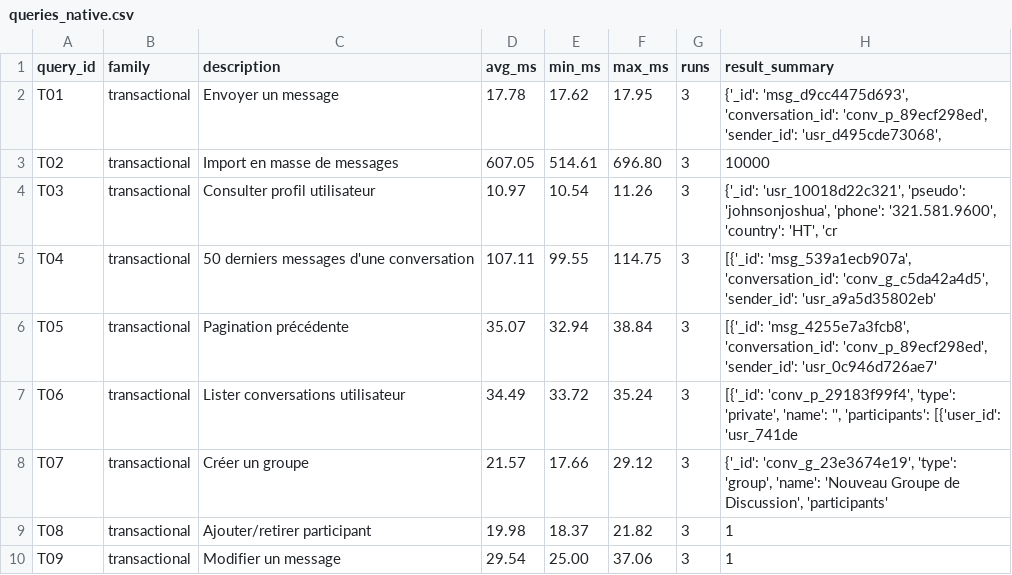
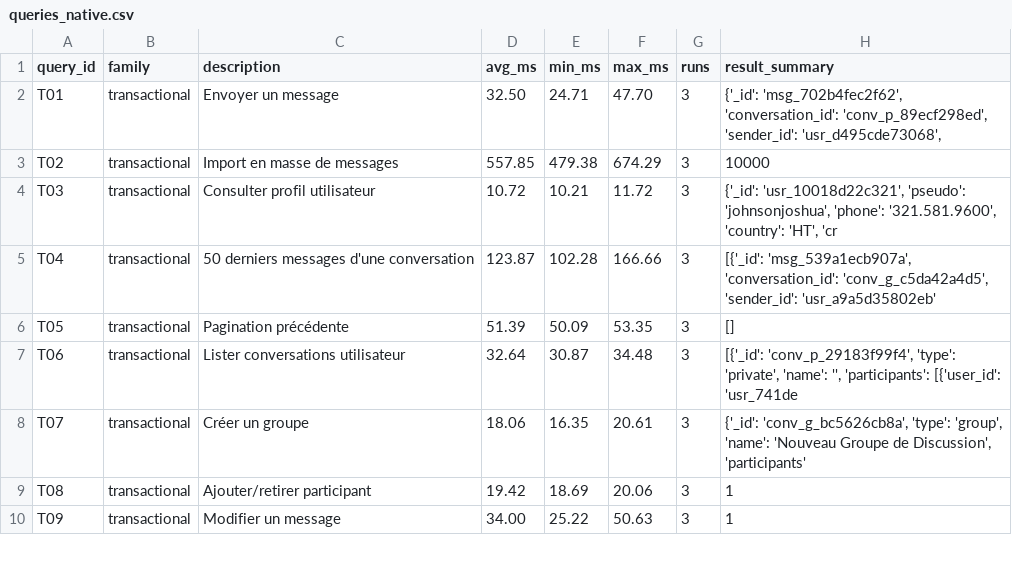
Before and after one commit to ImaneTech/messagerie-mongodb-spark, a CSV file: benchmarks/results/queries_native.csv, drawn as a sheet; only a part is shown; the diff covers the shown part only.

```diff
--- a/benchmarks/results/queries_native.csv
+++ b/benchmarks/results/queries_native.csv
@@ -1,10 +1,10 @@
 query_id,family,description,avg_ms,min_ms,max_ms,runs,result_summary
-T01,transactional,Envoyer un message,17.78,17.62,17.95,3,"{'_id': 'msg_d9cc4475d693', 'conversation_id': 'conv_p_89ecf298ed', 'sender_id': 'usr_d495cde73068',"
-T02,transactional,Import en masse de messages,607.05,514.61,696.80,3,10000
-T03,transactional,Consulter profil utilisateur,10.97,10.54,11.26,3,"{'_id': 'usr_10018d22c321', 'pseudo': 'johnsonjoshua', 'phone': '321.581.9600', 'country': 'HT', 'cr"
-T04,transactional,50 derniers messages d'une conversation,107.11,99.55,114.75,3,"[{'_id': 'msg_539a1ecb907a', 'conversation_id': 'conv_g_c5da42a4d5', 'sender_id': 'usr_a9a5d35802eb'"
-T05,transactional,Pagination précédente,35.07,32.94,38.84,3,"[{'_id': 'msg_4255e7a3fcb8', 'conversation_id': 'conv_p_89ecf298ed', 'sender_id': 'usr_0c946d726ae7'"
-T06,transactional,Lister conversations utilisateur,34.49,33.72,35.24,3,"[{'_id': 'conv_p_29183f99f4', 'type': 'private', 'name': '', 'participants': [{'user_id': 'usr_741de"
-T07,transactional,Créer un groupe,21.57,17.66,29.12,3,"{'_id': 'conv_g_23e3674e19', 'type': 'group', 'name': 'Nouveau Groupe de Discussion', 'participants'"
-T08,transactional,Ajouter/retirer participant,19.98,18.37,21.82,3,1
-T09,transactional,Modifier un message,29.54,25.00,37.06,3,1
+T01,transactional,Envoyer un message,32.50,24.71,47.70,3,"{'_id': 'msg_702b4fec2f62', 'conversation_id': 'conv_p_89ecf298ed', 'sender_id': 'usr_d495cde73068',"
+T02,transactional,Import en masse de messages,557.85,479.38,674.29,3,10000
+T03,transactional,Consulter profil utilisateur,10.72,10.21,11.72,3,"{'_id': 'usr_10018d22c321', 'pseudo': 'johnsonjoshua', 'phone': '321.581.9600', 'country': 'HT', 'cr"
+T04,transactional,50 derniers messages d'une conversation,123.87,102.28,166.66,3,"[{'_id': 'msg_539a1ecb907a', 'conversation_id': 'conv_g_c5da42a4d5', 'sender_id': 'usr_a9a5d35802eb'"
+T05,transactional,Pagination précédente,51.39,50.09,53.35,3,[]
+T06,transactional,Lister conversations utilisateur,32.64,30.87,34.48,3,"[{'_id': 'conv_p_29183f99f4', 'type': 'private', 'name': '', 'participants': [{'user_id': 'usr_741de"
+T07,transactional,Créer un groupe,18.06,16.35,20.61,3,"{'_id': 'conv_g_bc5626cb8a', 'type': 'group', 'name': 'Nouveau Groupe de Discussion', 'participants'"
+T08,transactional,Ajouter/retirer participant,19.42,18.69,20.06,3,1
+T09,transactional,Modifier un message,34.00,25.22,50.63,3,1
```
Also changed, not shown: 52 edited cells elsewhere in this file, benchmarks/results/all_queries.csv, benchmarks/results/consistency_test.csv, 4 other files.
